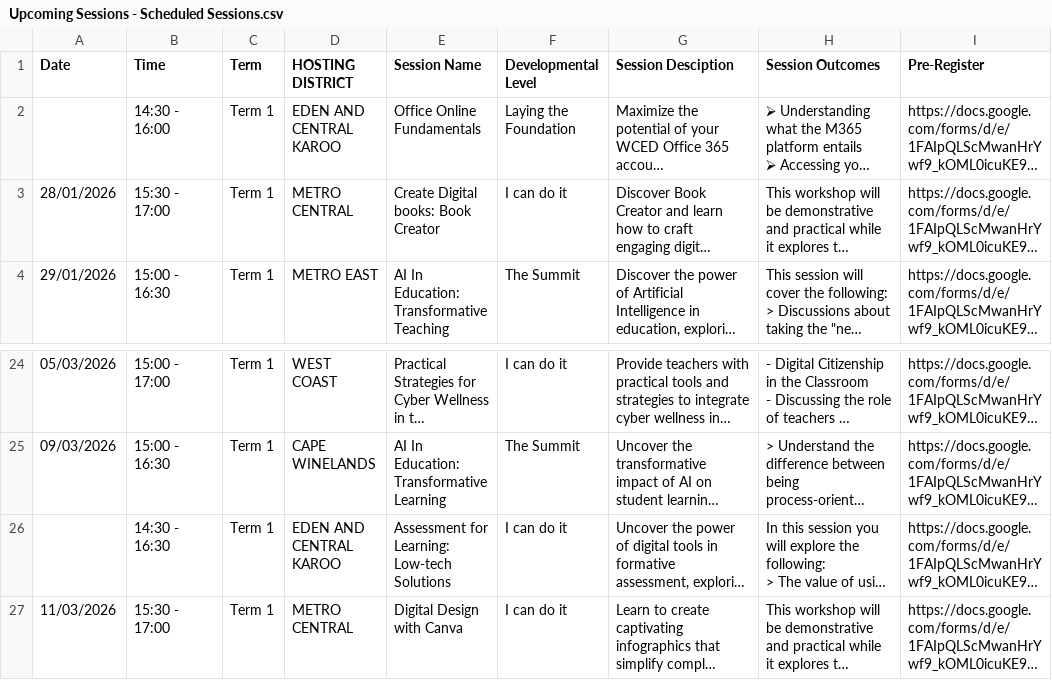
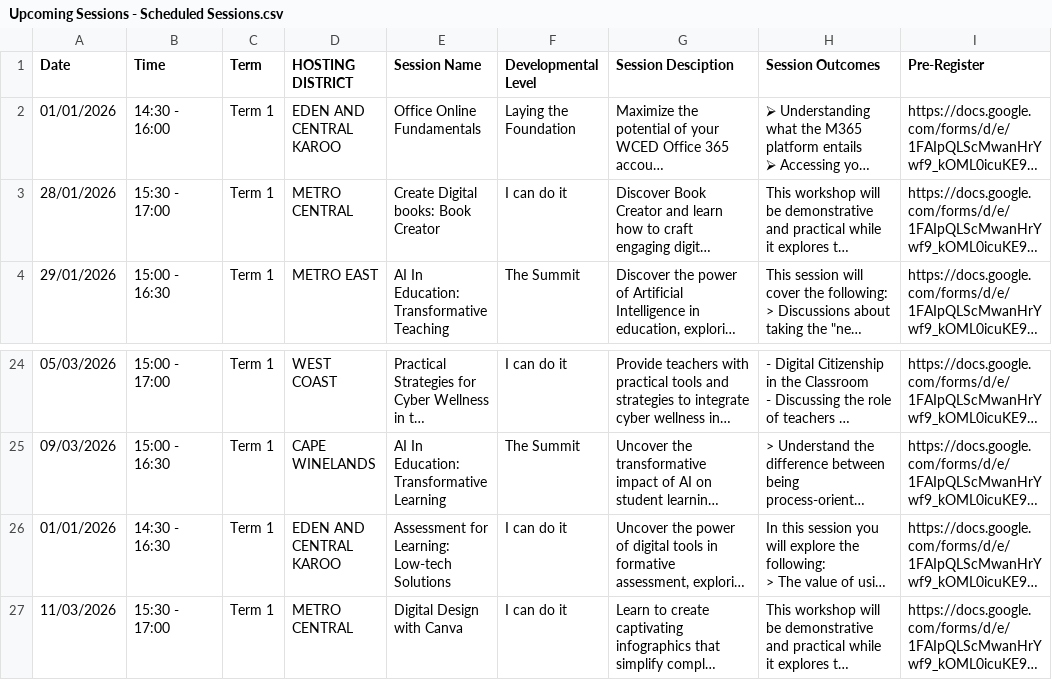
Before and after one commit to jacovanniekerk-ux/wcedsessions, a CSV file: Upcoming Sessions - Scheduled Sessions.csv, drawn as a sheet; only a part is shown, gaps mark what is left out; long unchanged cells end in …; the diff names each change by its address in the sheet, - before the commit and + after, or states it on an @@ line.

Commit message:
Update Upcoming Sessions - Scheduled Sessions.csv

```diff
--- a/Upcoming Sessions - Scheduled Sessions.csv
+++ b/Upcoming Sessions - Scheduled Sessions.csv
-A2 (Date): (empty)
+A2 (Date): 01/01/2026
-A26 (Date): (empty)
+A26 (Date): 01/01/2026
```
